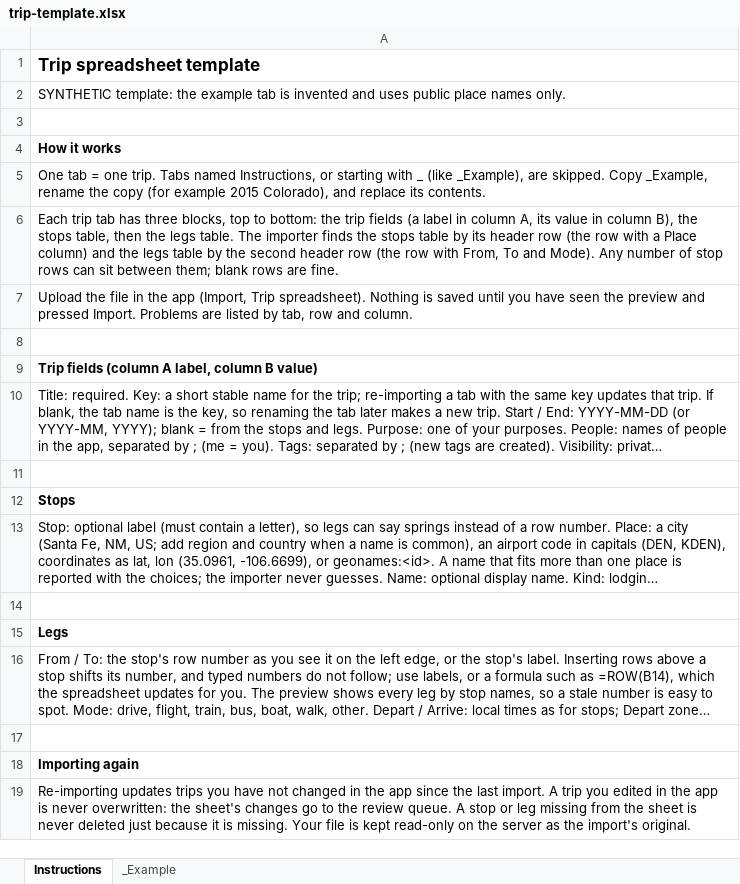
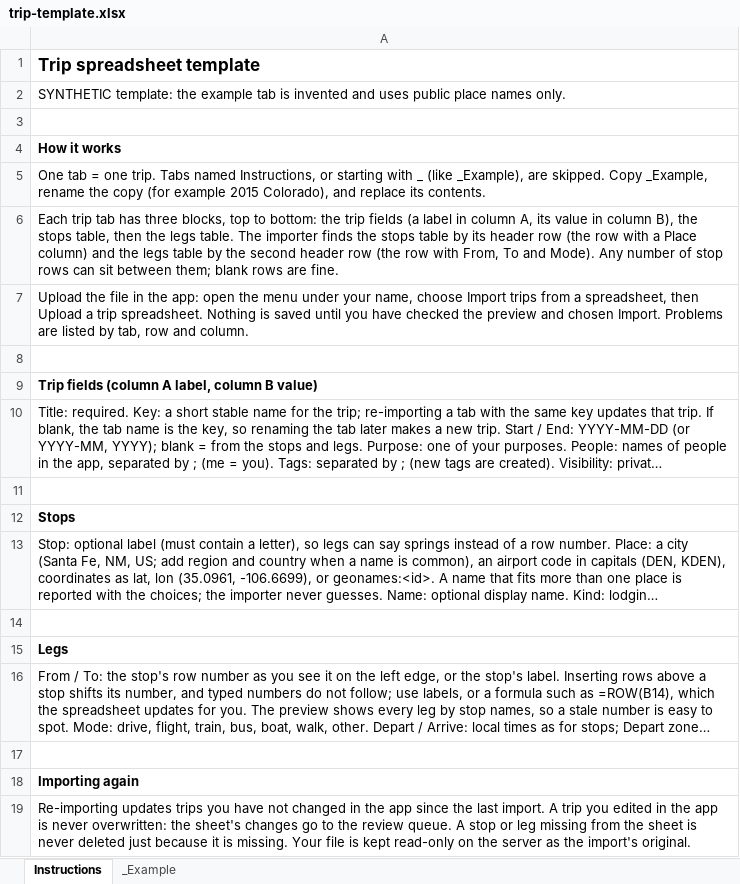
Before and after one commit to abcasada/travel-history, an Excel workbook: backend/travel/trips/sheet/trip-template.xlsx, sheet Instructions, drawn as a sheet; long unchanged cells end in …; values as stored, in another font and other column widths than the file's, no borders; the diff names each change by its address in the sheet, - before the commit and + after, or states it on an @@ line.

```diff
--- a/backend/travel/trips/sheet/trip-template.xlsx (sheet Instructions)
+++ b/backend/travel/trips/sheet/trip-template.xlsx (sheet Instructions)
-A7: …in the app (Import, Trip spreadsheet). Nothing is saved until you have seen the preview and pressed Import. Problems…
+A7: …in the app: open the menu under your name, choose Import trips from a spreadsheet, then Upload a trip spreadsheet. Nothing is saved until you have checked the preview and chosen Import. Problems…
```
Also changed, not shown: docs/trips/trip-template.xlsx, 1 other file.
